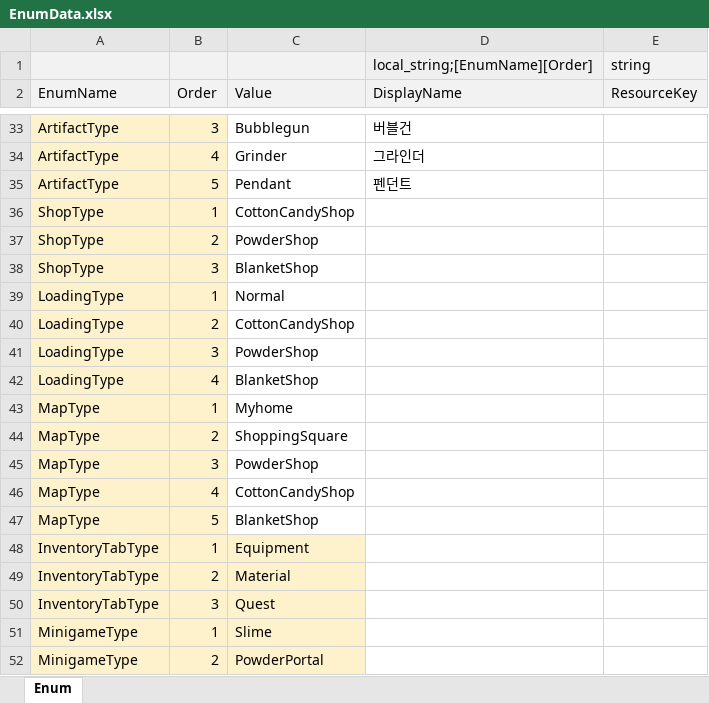
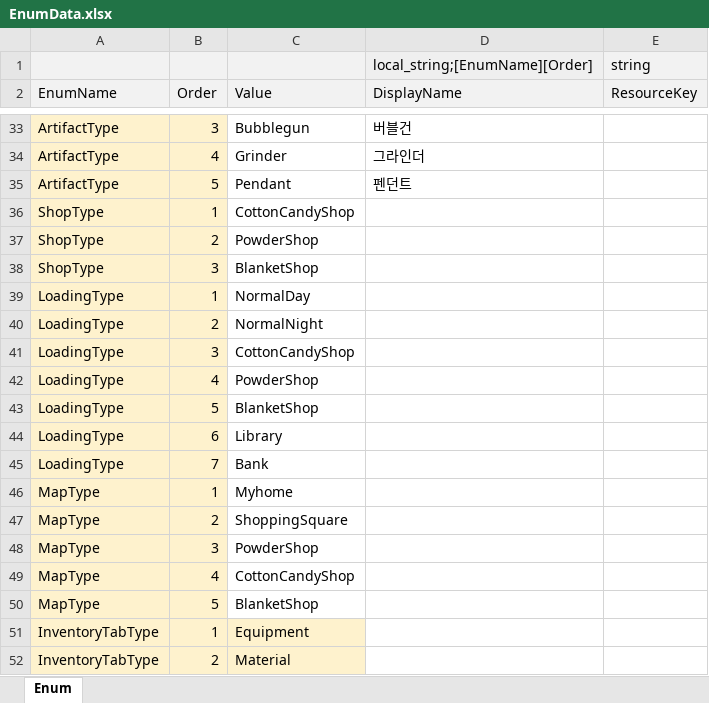
Before and after one commit to Lunaria-Project/lunaria-data, an Excel workbook: excel/EnumData.xlsx, sheet Enum, drawn as a sheet; only a part is shown, gaps mark what is left out; the shorter side is filled out with more unchanged rows; values as stored, in another font and other column widths than the file's, no borders; the diff names each change by its address in the sheet, - before the commit and + after, or states it on an @@ line.

```diff
--- a/excel/EnumData.xlsx (sheet Enum)
+++ b/excel/EnumData.xlsx (sheet Enum)
-C39 (Value): Normal
+C39 (Value): NormalDay
-C40 (Value): CottonCandyShop
+C40 (Value): NormalNight
-C41 (Value): PowderShop
+C41 (Value): CottonCandyShop
-C42 (Value): BlanketShop
+C42 (Value): PowderShop
+row 43: LoadingType | 5 | BlanketShop
+row 44: LoadingType | 6 | Library
+row 45: LoadingType | 7 | Bank
```
Also changed, not shown: excel/LoadingData.xlsx.
